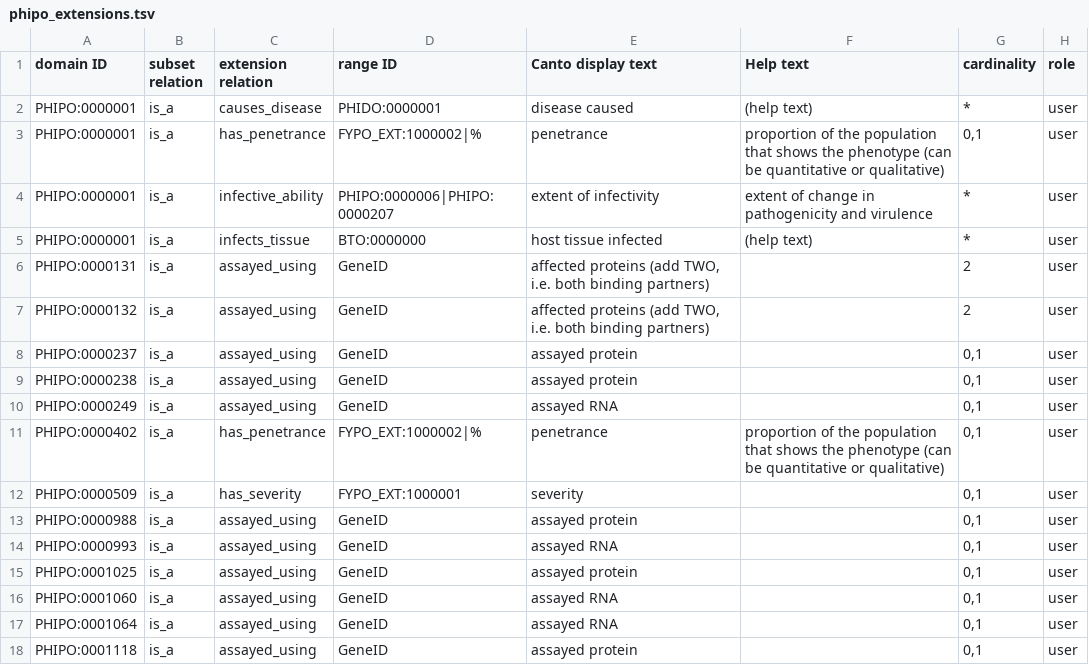
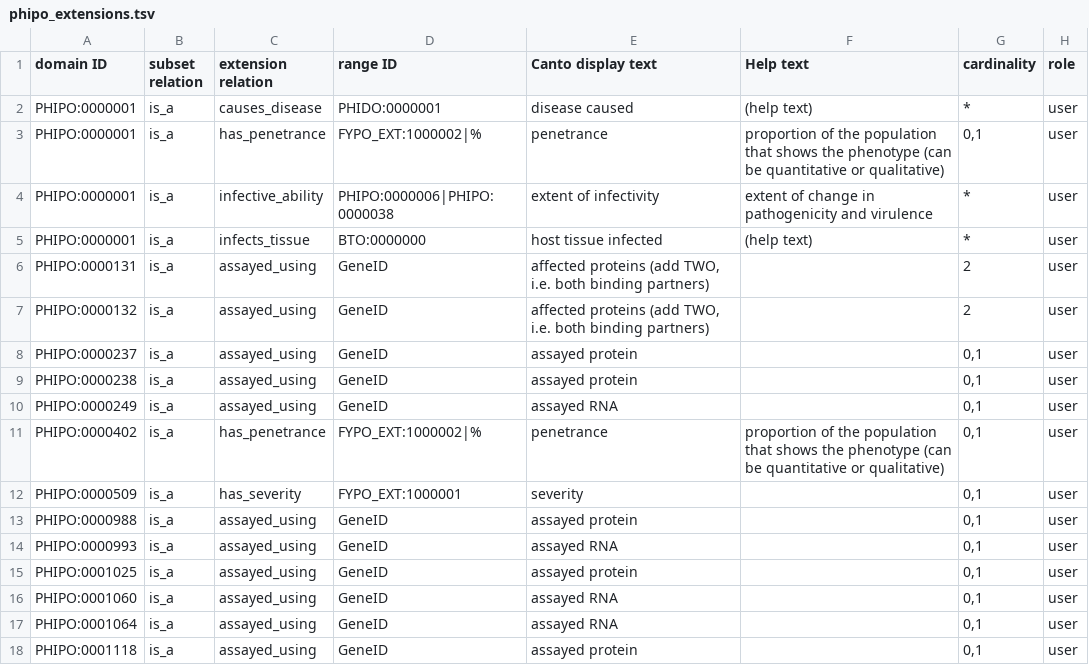
Before and after one commit to PHI-base/canto-config, a TSV file: annotation_extension/phipo_extensions.tsv, drawn as a sheet.

Commit message:
Add 'mutualism phenotype' to infective_ability range

```diff
--- a/annotation_extension/phipo_extensions.tsv
+++ b/annotation_extension/phipo_extensions.tsv
@@ -3,3 +3,3 @@ PHIPO:0000001	is_a	causes_disease	PHIDO:0000001	disease caused	(help text)	*	use
 PHIPO:0000001	is_a	has_penetrance	FYPO_EXT:1000002|%	penetrance	proportion of the population that shows the phenotype (can be quantitative or qualitative)	0,1	user
-PHIPO:0000001	is_a	infective_ability	PHIPO:0000006|PHIPO:0000207	extent of infectivity	extent of change in pathogenicity and virulence	*	user
+PHIPO:0000001	is_a	infective_ability	PHIPO:0000006|PHIPO:0000038	extent of infectivity	extent of change in pathogenicity and virulence	*	user
 PHIPO:0000001	is_a	infects_tissue	BTO:0000000	host tissue infected	(help text)	*	user
```
